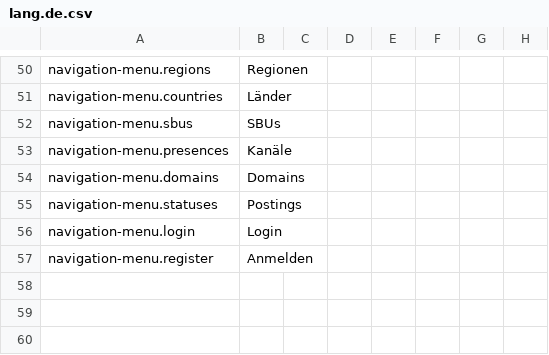
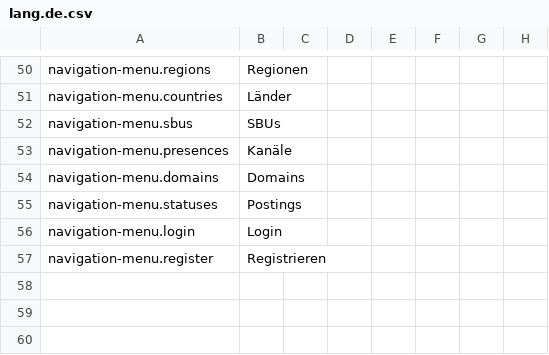
Before and after one commit to outlandishideas/social-monitor, a CSV file: languages/lang.de.csv, drawn as a sheet; only a part is shown, gaps mark what is left out.

Commit message:
Fix translation on register button

```diff
--- a/languages/lang.de.csv
+++ b/languages/lang.de.csv
@@ -56,3 +56,3 @@ navigation-menu.statuses,Postings
 navigation-menu.login,Login
-navigation-menu.register,Anmelden
+navigation-menu.register,Registrieren
 
```
Also changed, not shown: 1 other file.
